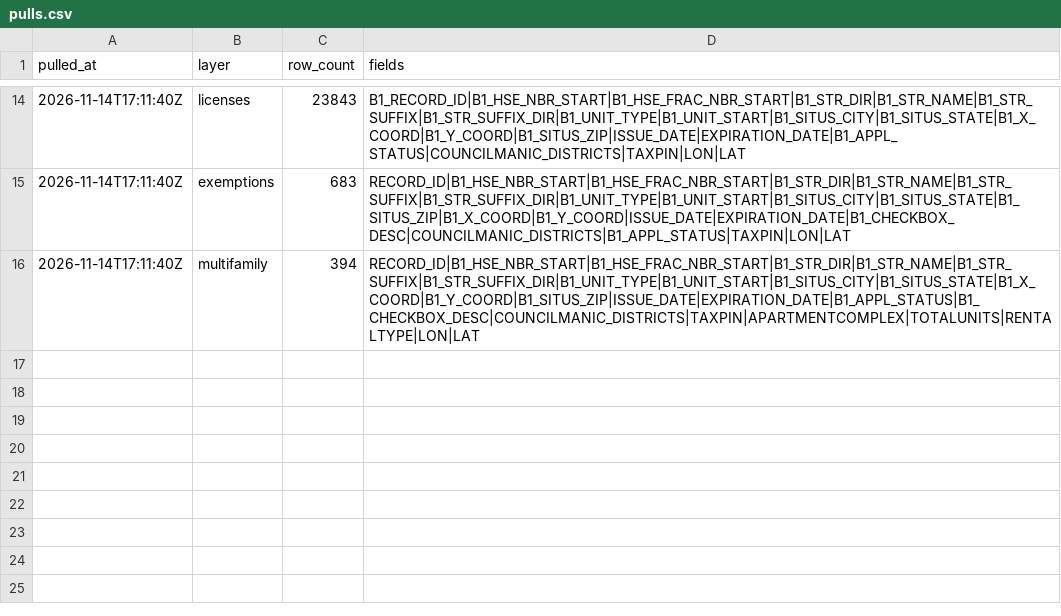
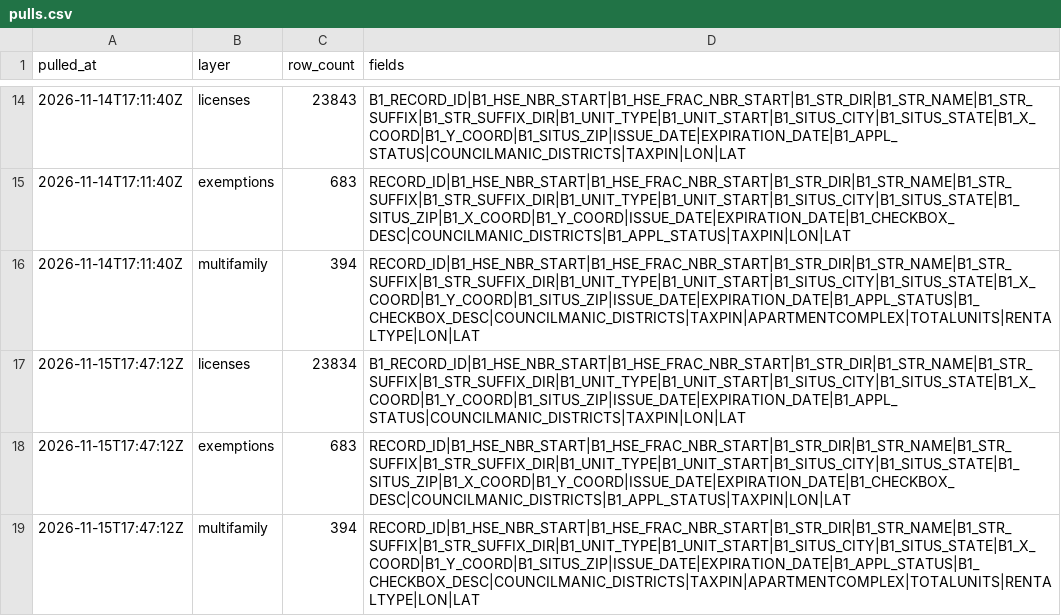
Before and after one commit to MarylandLegalAid/rental-license-history, a CSV file: jurisdictions/baltimore-county/pulls.csv, drawn as a sheet; only a part is shown, gaps mark what is left out; the diff names each change by its address in the sheet, - before the commit and + after, or states it on an @@ line.

```diff
--- a/jurisdictions/baltimore-county/pulls.csv
+++ b/jurisdictions/baltimore-county/pulls.csv
+row 17: 2026-11-15T17:47:12Z | licenses | 23834 | B1_RECORD_ID|B1_HSE_NBR_START|B1_HSE_FRAC_NBR_START|B1_STR_DIR|B1_STR_NAME|B1_STR_SUFFIX|B1_STR_SUFFIX_DIR|B1_UNIT_TYPE|B1_UNIT_START|B1_SITUS_CITY|B1_SITUS_STATE|B1_X_COORD|B1_Y_COORD|B1_SITUS_ZIP|ISSUE_DATE|EXPIRATION_DATE|B1_APPL_STATUS|COUNCILMANIC_DISTRICTS|TAXPIN|LON|LAT
+row 18: 2026-11-15T17:47:12Z | exemptions | 683 | RECORD_ID|B1_HSE_NBR_START|B1_HSE_FRAC_NBR_START|B1_STR_DIR|B1_STR_NAME|B1_STR_SUFFIX|B1_STR_SUFFIX_DIR|B1_UNIT_TYPE|B1_UNIT_START|B1_SITUS_CITY|B1_SITUS_STATE|B1_SITUS_ZIP|B1_X_COORD|B1_Y_COORD|ISSUE_DATE|EXPIRATION_DATE|B1_CHECKBOX_DESC|COUNCILMANIC_DISTRICTS|B1_APPL_STATUS|TAXPIN|LON|LAT
+row 19: 2026-11-15T17:47:12Z | multifamily | 394 | RECORD_ID|B1_HSE_NBR_START|B1_HSE_FRAC_NBR_START|B1_STR_DIR|B1_STR_NAME|B1_STR_SUFFIX|B1_STR_SUFFIX_DIR|B1_UNIT_TYPE|B1_UNIT_START|B1_SITUS_CITY|B1_SITUS_STATE|B1_X_COORD|B1_Y_COORD|B1_SITUS_ZIP|ISSUE_DATE|EXPIRATION_DATE|B1_APPL_STATUS|B1_CHECKBOX_DESC|COUNCILMANIC_DISTRICTS|TAXPIN|APARTMENTCOMPLEX|TOTALUNITS|RENTALTYPE|LON|LAT
```
Also changed, not shown: 2 other files.
